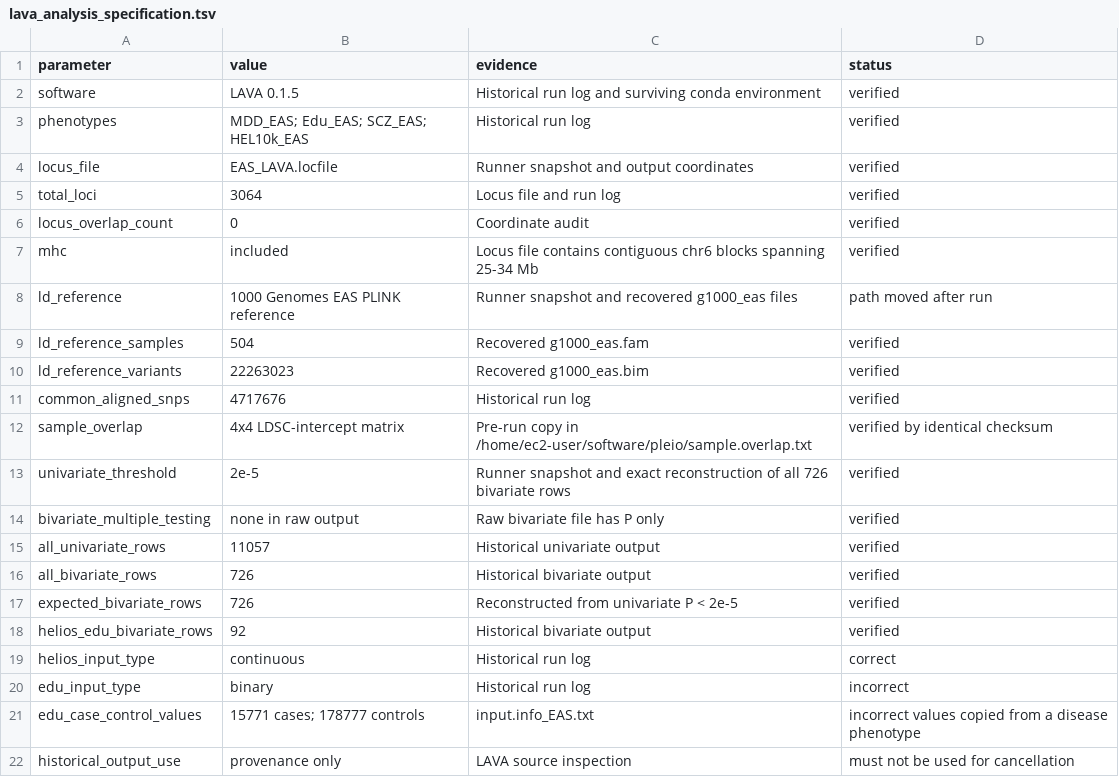
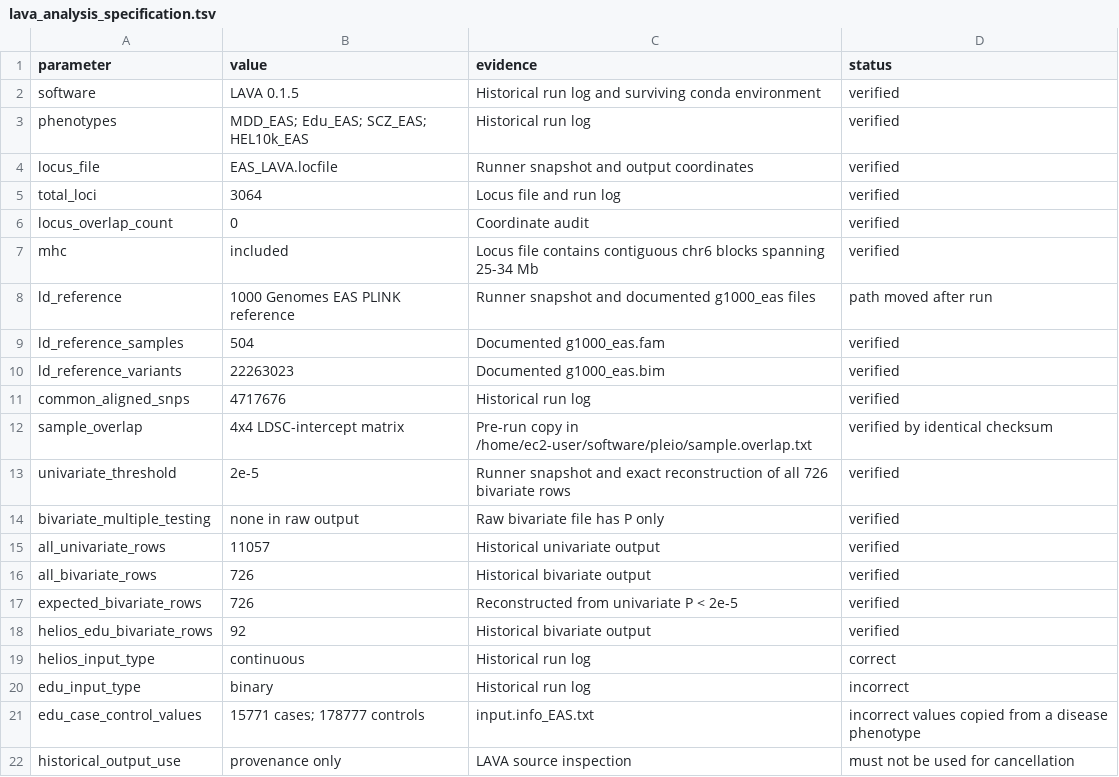
Before and after one commit to TimvanderEs/PhD, a TSV file: Project3/validation/edu_local_cancellation/02_lava_inputs/lava_analysis_specification.tsv, drawn as a sheet.

```diff
--- a/Project3/validation/edu_local_cancellation/02_lava_inputs/lava_analysis_specification.tsv
+++ b/Project3/validation/edu_local_cancellation/02_lava_inputs/lava_analysis_specification.tsv
@@ -7,5 +7,5 @@ locus_overlap_count	0	Coordinate audit	verified
 mhc	included	Locus file contains contiguous chr6 blocks spanning 25-34 Mb	verified
-ld_reference	1000 Genomes EAS PLINK reference	Runner snapshot and recovered g1000_eas files	path moved after run
-ld_reference_samples	504	Recovered g1000_eas.fam	verified
-ld_reference_variants	22263023	Recovered g1000_eas.bim	verified
+ld_reference	1000 Genomes EAS PLINK reference	Runner snapshot and documented g1000_eas files	path moved after run
+ld_reference_samples	504	Documented g1000_eas.fam	verified
+ld_reference_variants	22263023	Documented g1000_eas.bim	verified
 common_aligned_snps	4717676	Historical run log	verified
```
Also changed, not shown: Project2/inputs/gprofiler/run_manifest.tsv, Project3/provenance/run_manifest.tsv, 42 other files.
